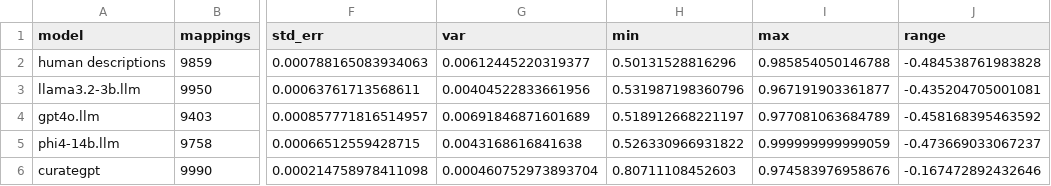
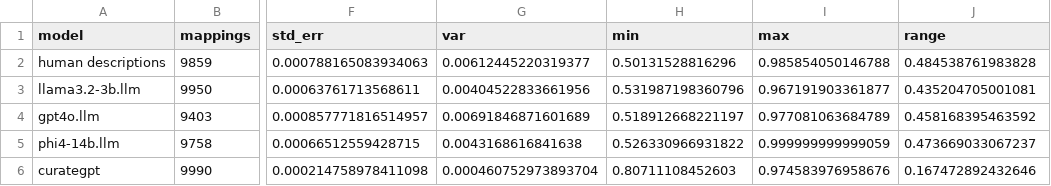
Before and after one commit to cns-iu/onto-llm-mapping, a CSV file: validation/mesh-uberon-human/v0.0.1/results/descriptive_statistics/mesh-uberon-human.model_similiarity_score_descriptives.csv, drawn as a sheet; only a part is shown, gaps mark what is left out; the diff names each change by its address in the sheet, - before the commit and + after, or states it on an @@ line.

```diff
--- a/validation/mesh-uberon-human/v0.0.1/results/descriptive_statistics/mesh-uberon-human.model_similiarity_score_descriptives.csv
+++ b/validation/mesh-uberon-human/v0.0.1/results/descriptive_statistics/mesh-uberon-human.model_similiarity_score_descriptives.csv
-J2 (range): -0.484538761983828
+J2 (range): 0.484538761983828
-J3 (range): -0.435204705001081
+J3 (range): 0.435204705001081
-J4 (range): -0.458168395463592
+J4 (range): 0.458168395463592
-J5 (range): -0.473669033067237
+J5 (range): 0.473669033067237
-J6 (range): -0.167472892432646
+J6 (range): 0.167472892432646
```
Also changed, not shown: validation/mesh-uberon-human/v0.0.1/results/descriptive_statistics/mesh-uberon-human.model+accuracy_similiarity_score_descriptives.csv, 5 other files.
